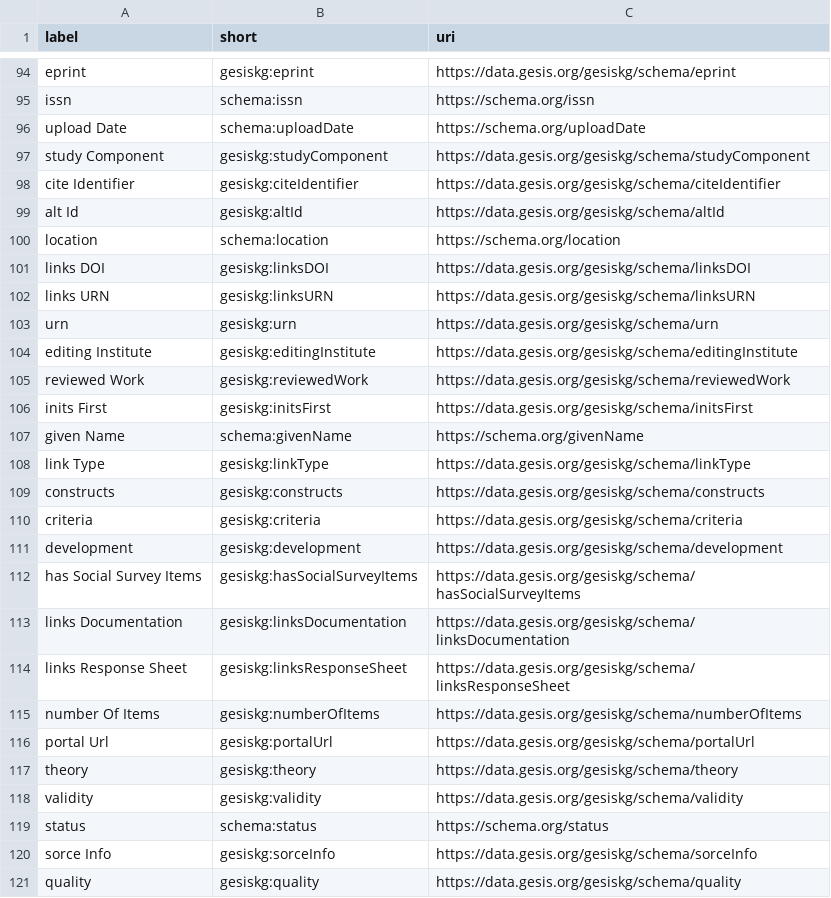
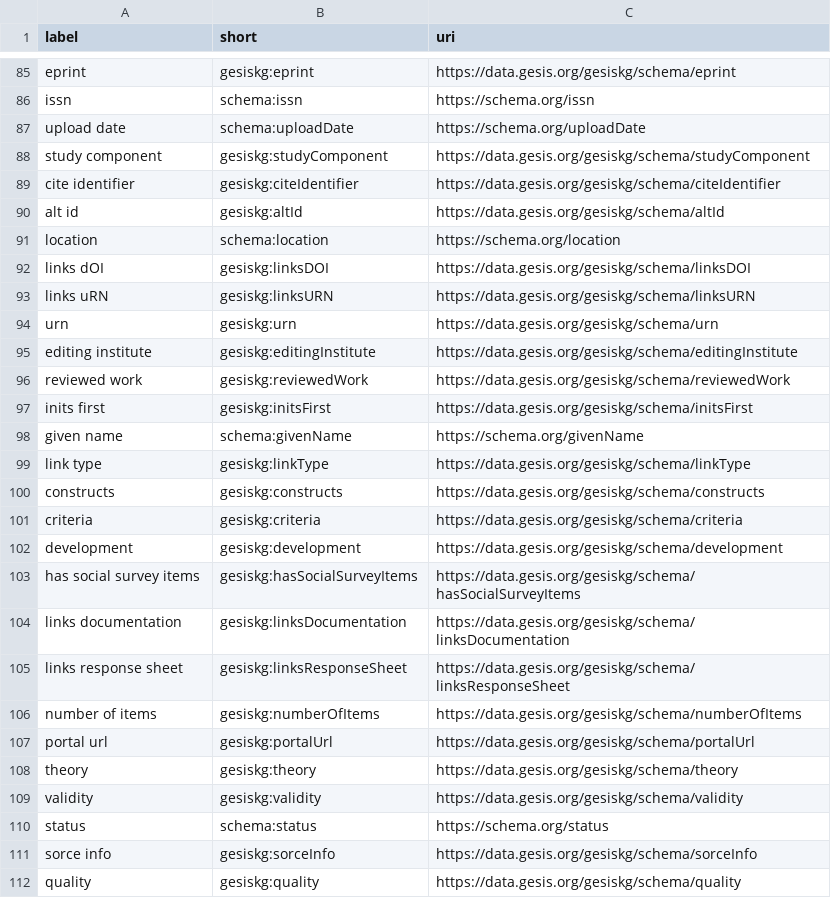
Before and after one commit to gansixeneh/FROG-2.0, a CSV file: gesis/data/gesis_properties.csv, drawn as a sheet; only a part is shown, gaps mark what is left out; the diff covers the shown part only.

```diff
--- a/gesis/data/gesis_properties.csv
+++ b/gesis/data/gesis_properties.csv
@@ -95,15 +86,15 @@ eprint,gesiskg:eprint,https://data.gesis.org/gesiskg/schema/eprint
 issn,schema:issn,https://schema.org/issn
-upload Date,schema:uploadDate,https://schema.org/uploadDate
-study Component,gesiskg:studyComponent,https://data.gesis.org/gesiskg/schema/studyComponent
-cite Identifier,gesiskg:citeIdentifier,https://data.gesis.org/gesiskg/schema/citeIdentifier
-alt Id,gesiskg:altId,https://data.gesis.org/gesiskg/schema/altId
+upload date,schema:uploadDate,https://schema.org/uploadDate
+study component,gesiskg:studyComponent,https://data.gesis.org/gesiskg/schema/studyComponent
+cite identifier,gesiskg:citeIdentifier,https://data.gesis.org/gesiskg/schema/citeIdentifier
+alt id,gesiskg:altId,https://data.gesis.org/gesiskg/schema/altId
 location,schema:location,https://schema.org/location
-links DOI,gesiskg:linksDOI,https://data.gesis.org/gesiskg/schema/linksDOI
-links URN,gesiskg:linksURN,https://data.gesis.org/gesiskg/schema/linksURN
+links dOI,gesiskg:linksDOI,https://data.gesis.org/gesiskg/schema/linksDOI
+links uRN,gesiskg:linksURN,https://data.gesis.org/gesiskg/schema/linksURN
 urn,gesiskg:urn,https://data.gesis.org/gesiskg/schema/urn
-editing Institute,gesiskg:editingInstitute,https://data.gesis.org/gesiskg/schema/editingInstitute
-reviewed Work,gesiskg:reviewedWork,https://data.gesis.org/gesiskg/schema/reviewedWork
-inits First,gesiskg:initsFirst,https://data.gesis.org/gesiskg/schema/initsFirst
-given Name,schema:givenName,https://schema.org/givenName
-link Type,gesiskg:linkType,https://data.gesis.org/gesiskg/schema/linkType
+editing institute,gesiskg:editingInstitute,https://data.gesis.org/gesiskg/schema/editingInstitute
+reviewed work,gesiskg:reviewedWork,https://data.gesis.org/gesiskg/schema/reviewedWork
+inits first,gesiskg:initsFirst,https://data.gesis.org/gesiskg/schema/initsFirst
+given name,schema:givenName,https://schema.org/givenName
+link type,gesiskg:linkType,https://data.gesis.org/gesiskg/schema/linkType
 constructs,gesiskg:constructs,https://data.gesis.org/gesiskg/schema/constructs
@@ -111,7 +102,7 @@ criteria,gesiskg:criteria,https://data.gesis.org/gesiskg/schema/criteria
 development,gesiskg:development,https://data.gesis.org/gesiskg/schema/development
-has Social Survey Items,gesiskg:hasSocialSurveyItems,https://data.gesis.org/gesiskg/schema/hasSocialSurveyItems
-links Documentation,gesiskg:linksDocumentation,https://data.gesis.org/gesiskg/schema/linksDocumentation
-links Response Sheet,gesiskg:linksResponseSheet,https://data.gesis.org/gesiskg/schema/linksResponseSheet
-number Of Items,gesiskg:numberOfItems,https://data.gesis.org/gesiskg/schema/numberOfItems
-portal Url,gesiskg:portalUrl,https://data.gesis.org/gesiskg/schema/portalUrl
+has social survey items,gesiskg:hasSocialSurveyItems,https://data.gesis.org/gesiskg/schema/hasSocialSurveyItems
+links documentation,gesiskg:linksDocumentation,https://data.gesis.org/gesiskg/schema/linksDocumentation
+links response sheet,gesiskg:linksResponseSheet,https://data.gesis.org/gesiskg/schema/linksResponseSheet
+number of items,gesiskg:numberOfItems,https://data.gesis.org/gesiskg/schema/numberOfItems
+portal url,gesiskg:portalUrl,https://data.gesis.org/gesiskg/schema/portalUrl
 theory,gesiskg:theory,https://data.gesis.org/gesiskg/schema/theory
@@ -119,3 +110,3 @@ validity,gesiskg:validity,https://data.gesis.org/gesiskg/schema/validity
 status,schema:status,https://schema.org/status
-sorce Info,gesiskg:sorceInfo,https://data.gesis.org/gesiskg/schema/sorceInfo
+sorce info,gesiskg:sorceInfo,https://data.gesis.org/gesiskg/schema/sorceInfo
 quality,gesiskg:quality,https://data.gesis.org/gesiskg/schema/quality
```
Also changed, not shown: 9 removed rows and 63 edited cells elsewhere in this file, gesis/data/gesis_schema_info.csv, 2 other files.
